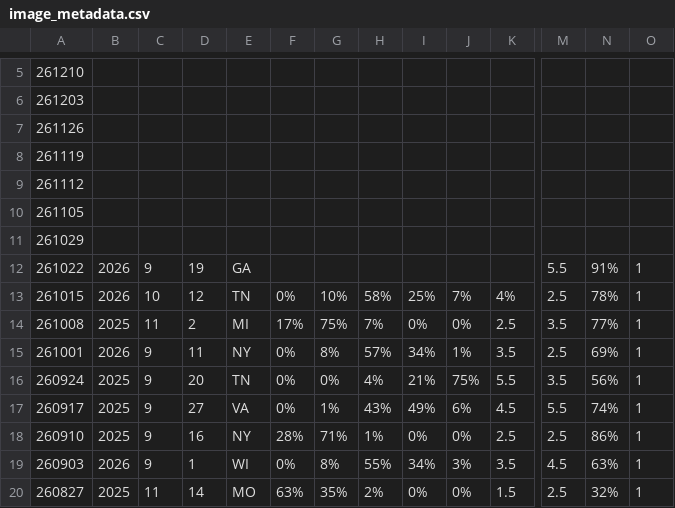
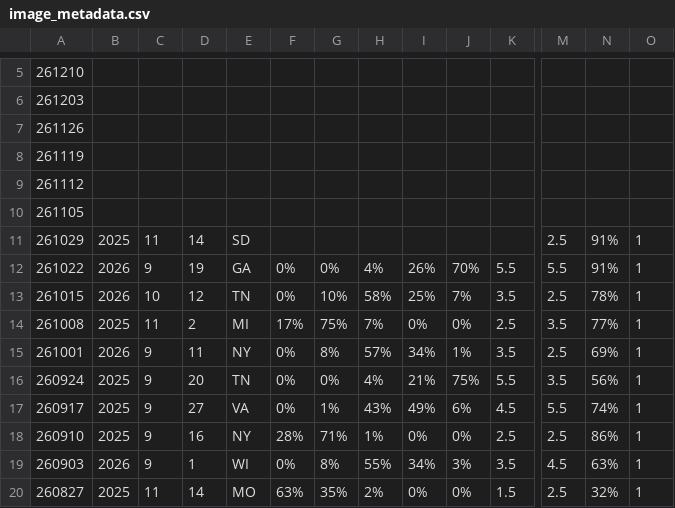
Before and after one commit to ajpung/buck, a CSV file: trail cam/image_metadata.csv, drawn as a sheet; only a part is shown, gaps mark what is left out; the diff covers the shown part only; the diff names each change by its address in the sheet, - before the commit and + after, or states it on an @@ line.

Commit message:
chore: adding data

```diff
--- a/trail cam/image_metadata.csv
+++ b/trail cam/image_metadata.csv
-B11: (empty)
+B11: 2025
-C11: (empty)
+C11: 11
-D11: (empty)
+D11: 14
-E11: (empty)
+E11: SD
-M11: (empty)
+M11: 2.5
-N11: (empty)
+N11: 91%
-O11: (empty)
+O11: 1
-F12: (empty)
+F12: 0%
-G12: (empty)
+G12: 0%
-H12: (empty)
+H12: 4%
-I12: (empty)
+I12: 26%
-J12: (empty)
+J12: 70%
-K12: (empty)
+K12: 5.5
-K13: 4%
+K13: 3.5
```
Also changed, not shown: 1 edited cell elsewhere in this file.
